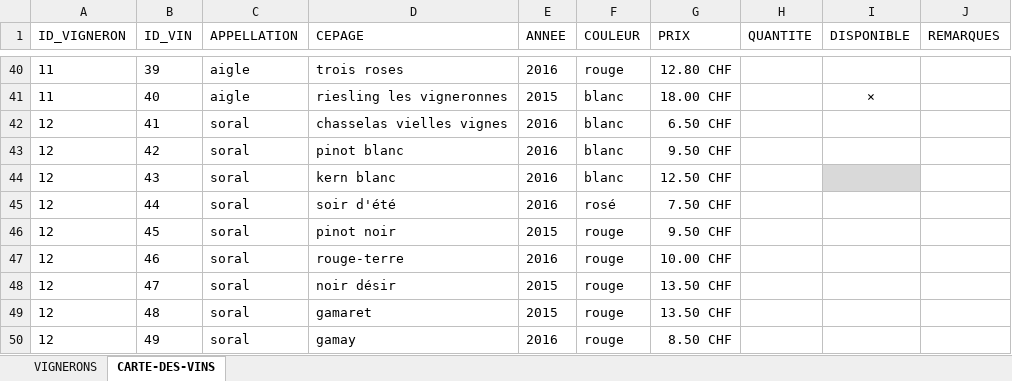
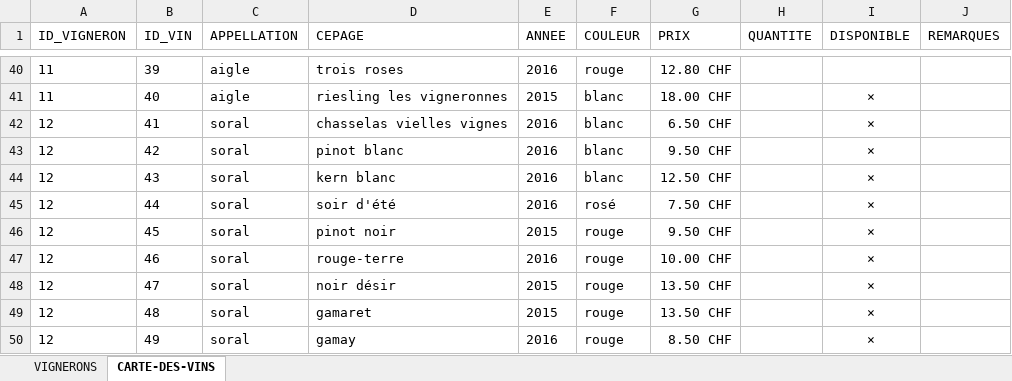
Before and after one commit to deuxfoiscinq/deuxfoiscinq, an Excel workbook: la-cave-de-deuxfoiscinq/carte-des-vins.xlsx, sheet CARTE-DES-VINS, drawn as a sheet; only a part is shown, gaps mark what is left out; values as stored, in another font and other column widths than the file's, no borders; table styles not drawn; the diff names each change by its address in the sheet, - before the commit and + after, or states it on an @@ line.

Commit message:
mis tous les vins de soral en “disponible”

```diff
--- a/la-cave-de-deuxfoiscinq/carte-des-vins.xlsx (sheet CARTE-DES-VINS)
+++ b/la-cave-de-deuxfoiscinq/carte-des-vins.xlsx (sheet CARTE-DES-VINS)
-I42:I50 (DISPONIBLE): (empty)
+I42:I50 (DISPONIBLE): ×
-I44 fill: #D9D9D9
+I44 fill: none
```
Also changed, not shown: 1 other file.
